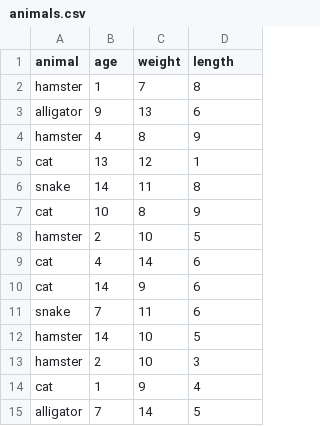
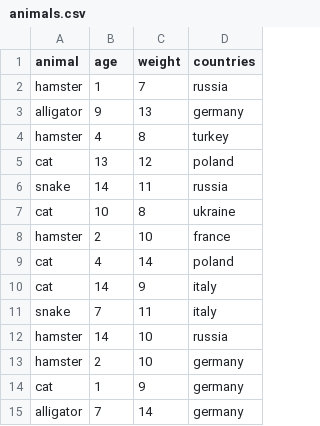
Before and after one commit to melanch0lic/csv-img-collector-python, a CSV file: animals.csv, drawn as a sheet.

```diff
--- a/animals.csv
+++ b/animals.csv
@@ -1,15 +1,15 @@
-animal,age,weight,length
-hamster,1,7,8
-alligator,9,13,6
-hamster,4,8,9
-cat,13,12,1
-snake,14,11,8
-cat,10,8,9
-hamster,2,10,5
-cat,4,14,6
-cat,14,9,6
-snake,7,11,6
-hamster,14,10,5
-hamster,2,10,3
-cat,1,9,4
-alligator,7,14,5
+animal,age,weight,countries
+hamster,1,7,russia
+alligator,9,13,germany
+hamster,4,8,turkey
+cat,13,12,poland
+snake,14,11,russia
+cat,10,8,ukraine
+hamster,2,10,france
+cat,4,14,poland
+cat,14,9,italy
+snake,7,11,italy
+hamster,14,10,russia
+hamster,2,10,germany
+cat,1,9,germany
+alligator,7,14,germany
```
Also changed, not shown: 3 other files.
